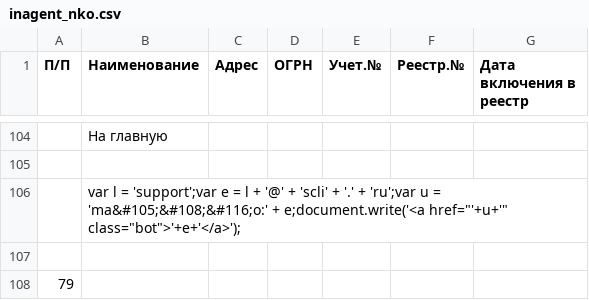
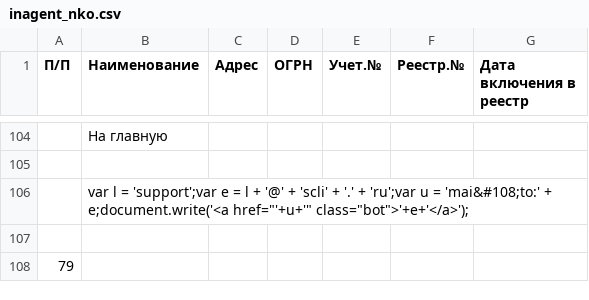
Before and after one commit to IvanProtchenko/inagent_nko, a CSV file: inagent_nko.csv, drawn as a sheet; only a part is shown, gaps mark what is left out; the diff names each change by its address in the sheet, - before the commit and + after, or states it on an @@ line.

Commit message:
auto commit

```diff
--- a/inagent_nko.csv
+++ b/inagent_nko.csv
-B106 (Наименование): …u = 'ma&#105;&#108;&#116;o:' + e;document.write('<a…
+B106 (Наименование): …u = 'mai&#108;to:' + e;document.write('<a…
```
